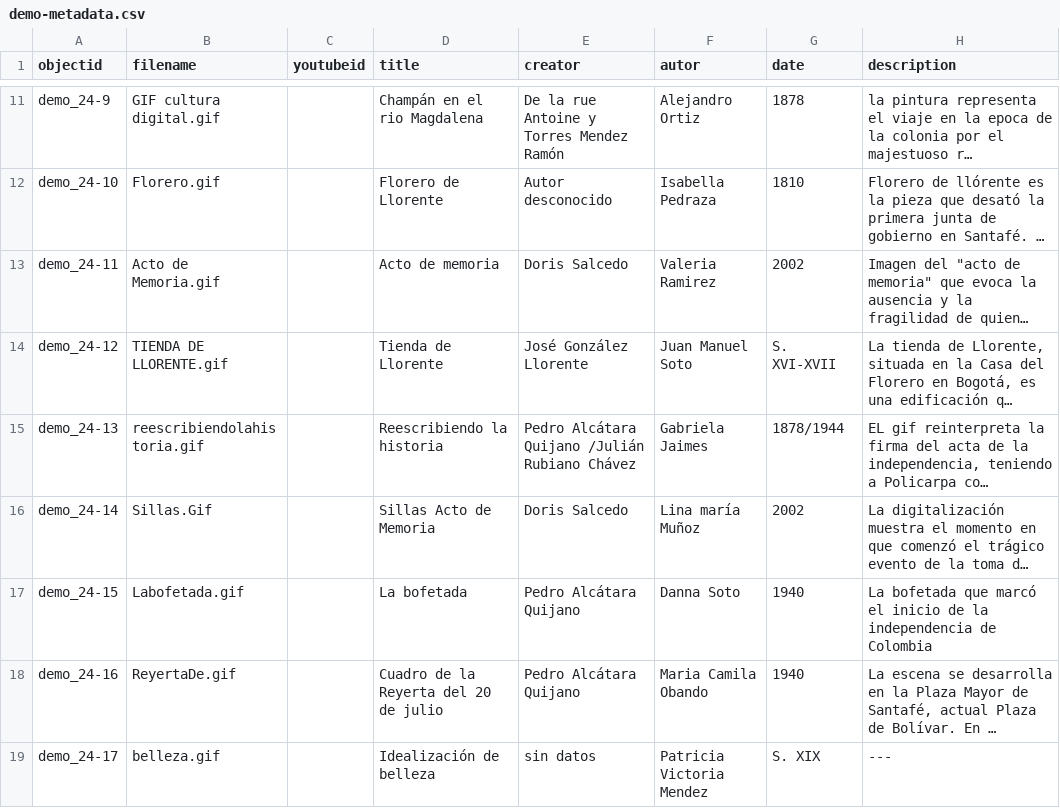
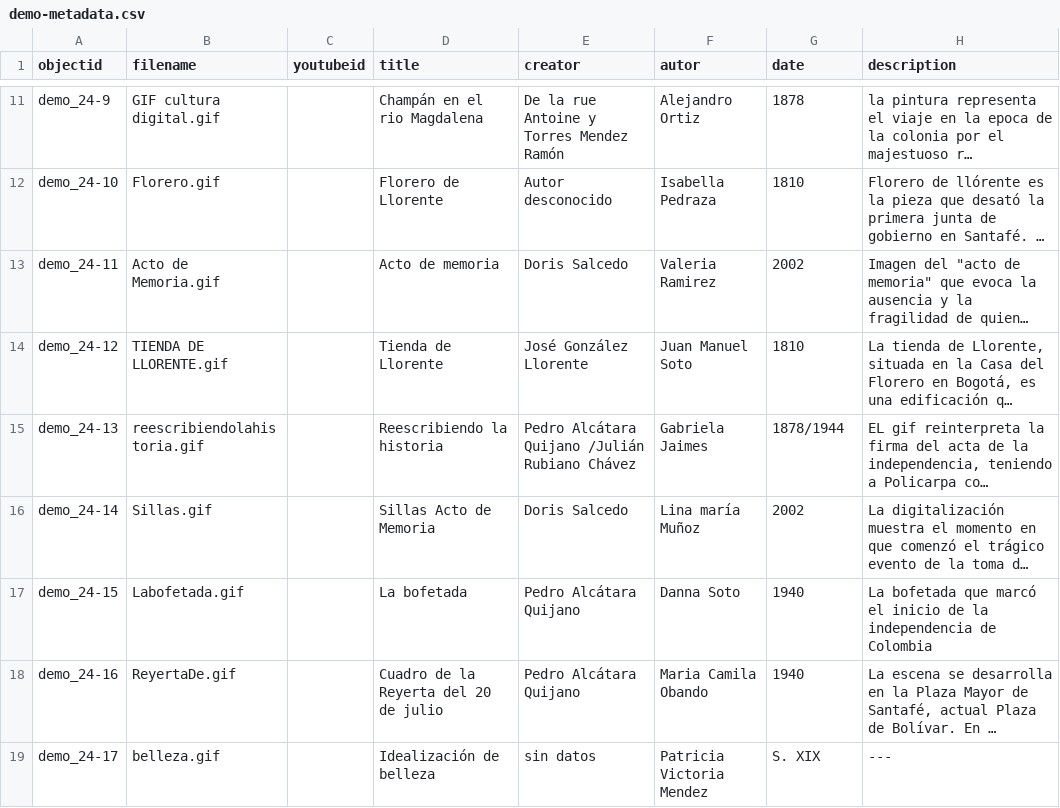
Before and after one commit to nitaacosta/museogif, a CSV file: _data/demo-metadata.csv, drawn as a sheet; only a part is shown, gaps mark what is left out; long unchanged cells end in …; the diff names each change by its address in the sheet, - before the commit and + after, or states it on an @@ line.

Commit message:
Update demo-metadata.csv

```diff
--- a/_data/demo-metadata.csv
+++ b/_data/demo-metadata.csv
-G14 (date): S. XVI-XVII
+G14 (date): 1810
-B16 (filename): Sillas.Gif
+B16 (filename): Sillas.gif
```
